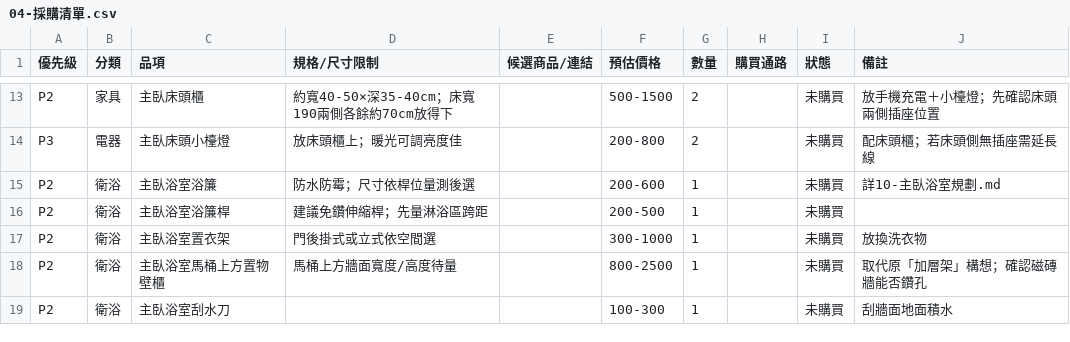
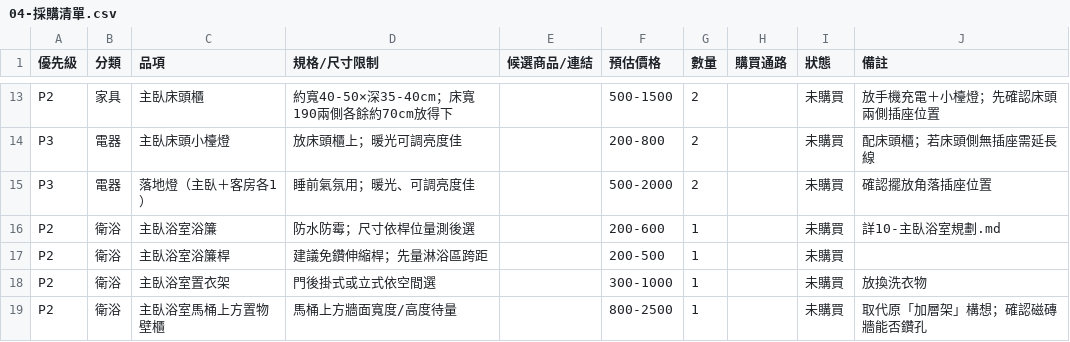
Before and after one commit to LockingWang/dorm-renovation, a CSV file: 04-採購清單.csv, drawn as a sheet; only a part is shown, gaps mark what is left out; the shorter side is filled out with more unchanged rows.

```diff
--- a/04-採購清單.csv
+++ b/04-採購清單.csv
@@ -14,2 +14,3 @@ P2,家具,主臥床頭櫃,約寬40-50×深35-40cm；床寬190兩側各餘約70cm
 P3,電器,主臥床頭小檯燈,放床頭櫃上；暖光可調亮度佳,,200-800,2,,未購買,配床頭櫃；若床頭側無插座需延長線
+P3,電器,落地燈（主臥＋客房各1）,睡前氣氛用；暖光、可調亮度佳,,500-2000,2,,未購買,確認擺放角落插座位置
 P2,衛浴,主臥浴室浴簾,防水防霉；尺寸依桿位量測後選,,200-600,1,,未購買,詳10-主臥浴室規劃.md
```
Also changed, not shown: 2 other files.
